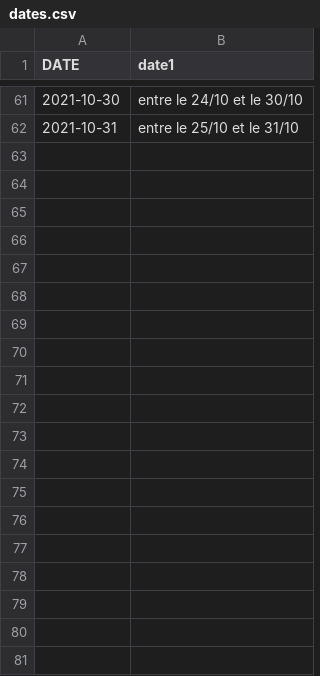
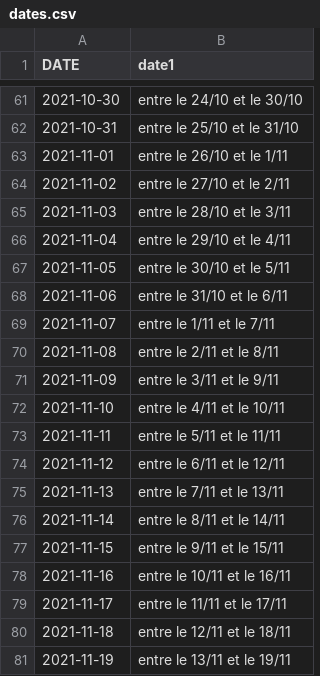
Before and after one commit to amcaw/textauto, a CSV file: dates.csv, drawn as a sheet; only a part is shown, gaps mark what is left out; the diff covers the shown part only.

Commit message:
Update dates.csv

```diff
--- a/dates.csv
+++ b/dates.csv
@@ -62 +62,20 @@ DATE,date1
 2021-10-31,entre le 25/10 et le 31/10
+2021-11-01,entre le 26/10 et le 1/11
+2021-11-02,entre le 27/10 et le 2/11
+2021-11-03,entre le 28/10 et le 3/11
+2021-11-04,entre le 29/10 et le 4/11
+2021-11-05,entre le 30/10 et le 5/11
+2021-11-06,entre le 31/10 et le 6/11
+2021-11-07,entre le 1/11 et le 7/11
+2021-11-08,entre le 2/11 et le 8/11
+2021-11-09,entre le 3/11 et le 9/11
+2021-11-10,entre le 4/11 et le 10/11
+2021-11-11,entre le 5/11 et le 11/11
+2021-11-12,entre le 6/11 et le 12/11
+2021-11-13,entre le 7/11 et le 13/11
+2021-11-14,entre le 8/11 et le 14/11
+2021-11-15,entre le 9/11 et le 15/11
+2021-11-16,entre le 10/11 et le 16/11
+2021-11-17,entre le 11/11 et le 17/11
+2021-11-18,entre le 12/11 et le 18/11
+2021-11-19,entre le 13/11 et le 19/11
```
Also changed, not shown: 11 added rows elsewhere in this file.
